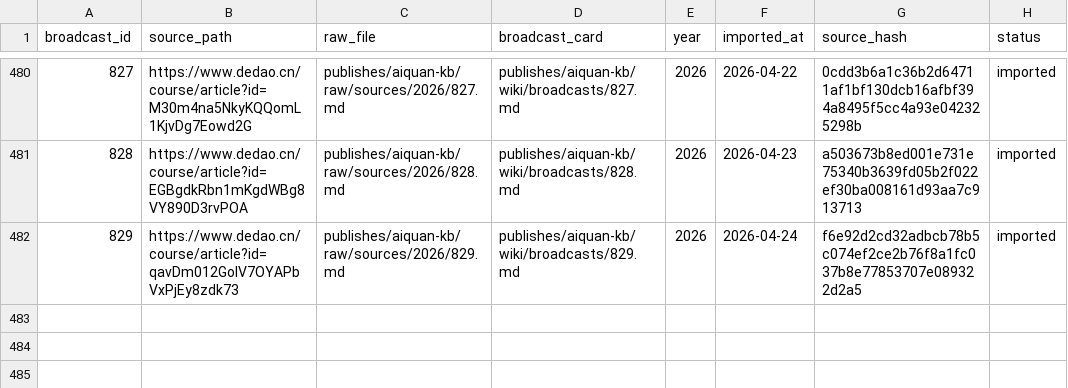
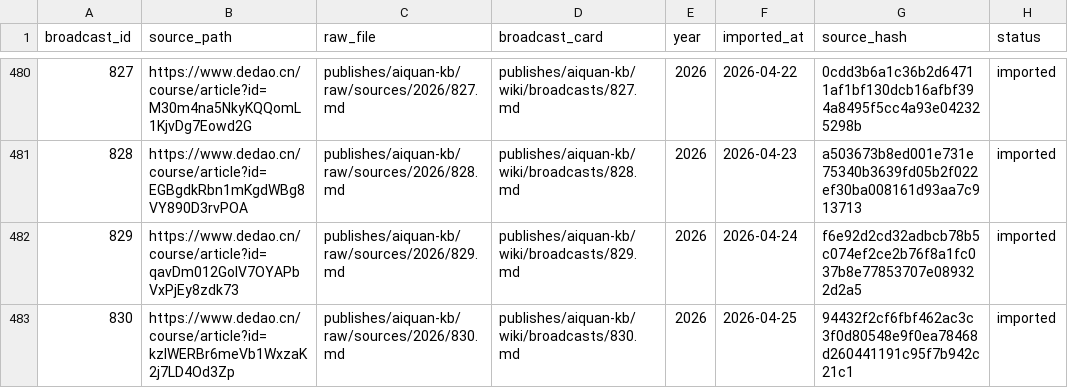
Before and after one commit to slee124565/aiquan-kb, a TSV file: raw/ingest-registry.tsv, drawn as a sheet; only a part is shown, gaps mark what is left out; the diff names each change by its address in the sheet, - before the commit and + after, or states it on an @@ line.

Commit message:
chore: daily Dedao update 2026-04-25

```diff
--- a/raw/ingest-registry.tsv
+++ b/raw/ingest-registry.tsv
+row 483: 830 | https://www.dedao.cn/course/article?id=kzlWERBr6meVb1WxzaK2j7LD4Od3Zp | publishes/aiquan-kb/raw/sources/2026/830.md | publishes/aiquan-kb/wiki/broadcasts/830.md | 2026 | 2026-04-25 | 94432f2cf6fbf462ac3c3f0d80548e9f0ea78468d260441191c95f7b942c21c1 | imported
```
Also changed, not shown: 8 other files.
